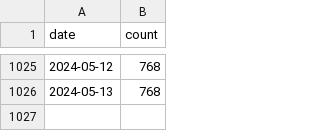
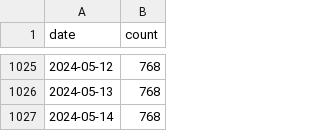
Before and after one commit to front-matter/cfftracker, a CSV file: cff_counts.csv, drawn as a sheet; only a part is shown, gaps mark what is left out.

```diff
--- a/cff_counts.csv
+++ b/cff_counts.csv
@@ -1026 +1026,2 @@ date,count
 2024-05-13,768
+2024-05-14,768
```
